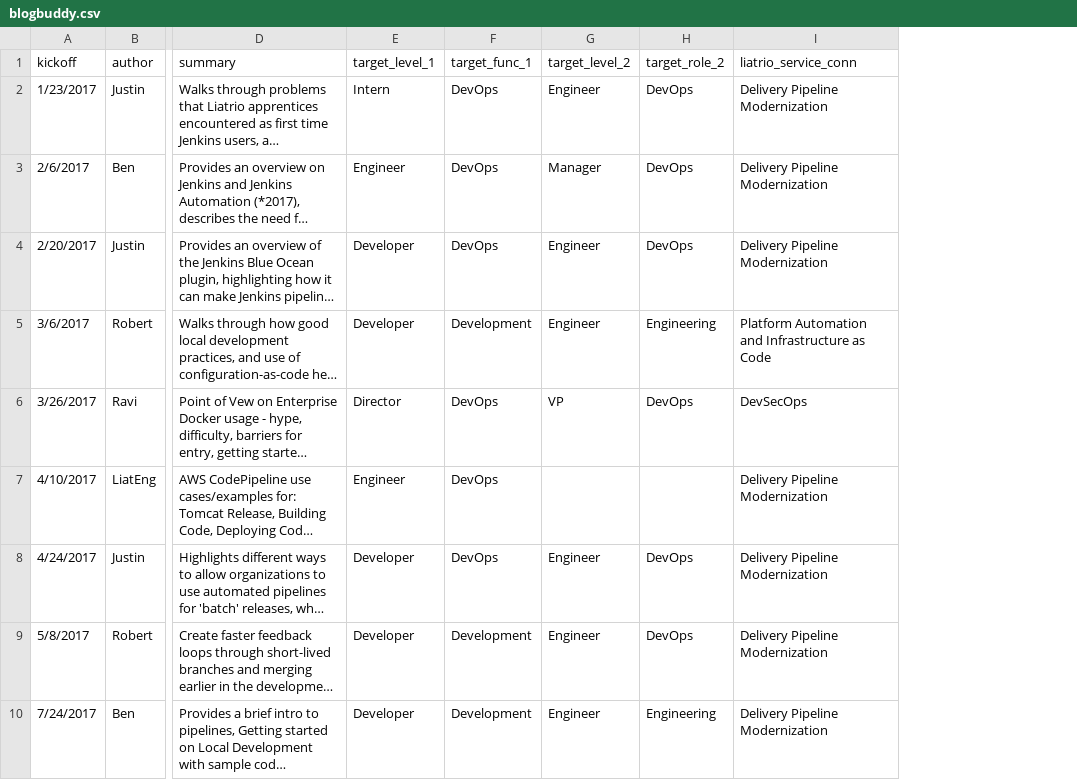
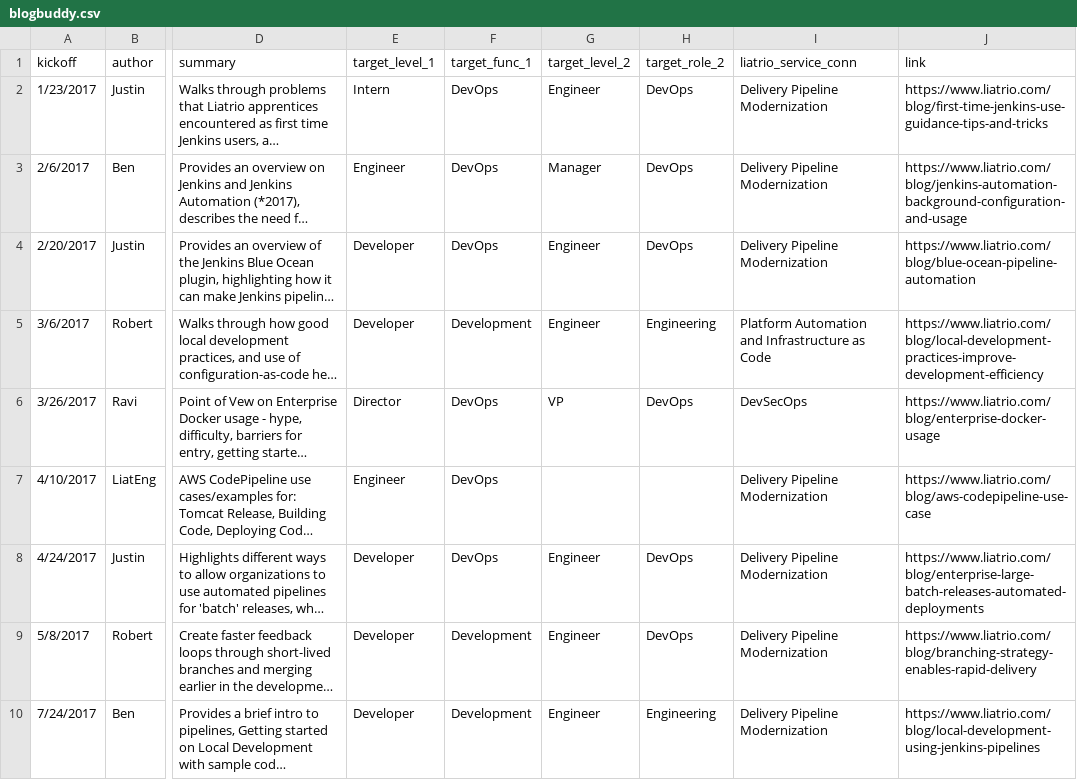
Before and after one commit to liatrio-apprenticeship/Blog-Buddy-Rational-Yaks, a CSV file: hello_devops_docker/shared/sqlite_shared/blogbuddy.csv, drawn as a sheet; only a part is shown, gaps mark what is left out; long unchanged cells end in …; the diff names each change by its address in the sheet, - before the commit and + after, or states it on an @@ line.

Commit message:
Added column to blogs table for links

```diff
--- a/hello_devops_docker/shared/sqlite_shared/blogbuddy.csv
+++ b/hello_devops_docker/shared/sqlite_shared/blogbuddy.csv
+column J (link), rows 2-10: https://www.liatrio.com/blog/first-time-jenkins-use-guidance-tips-and-tricks | https://www.liatrio.com/blog/jenkins-automation-background-configuration-and-usage | https://www.liatrio.com/blog/blue-ocean-pipeline-automation | https://www.liatrio.com/blog/local-development-practices-improve-development-efficiency | https://www.liatrio.com/blog/enterprise-docker-usage | https://www.liatrio.com/blog/aws-codepipeline-use-case | https://www.liatrio.com/blog/enterprise-large-batch-releases-automated-deployments | https://www.liatrio.com/blog/branching-strategy-enables-rapid-delivery | https://www.liatrio.com/blog/local-development-using-jenkins-pipelines
```
Also changed, not shown: 3 other files.
